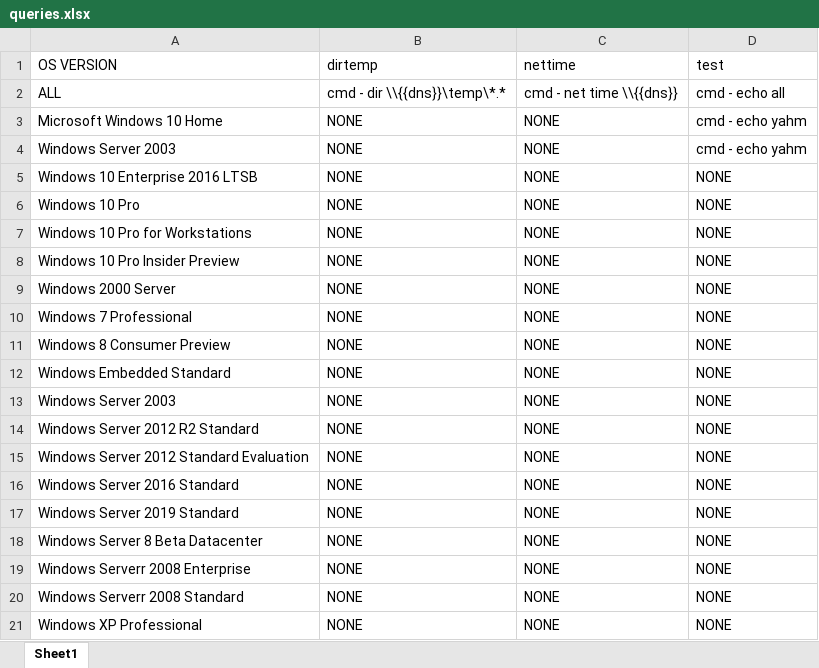
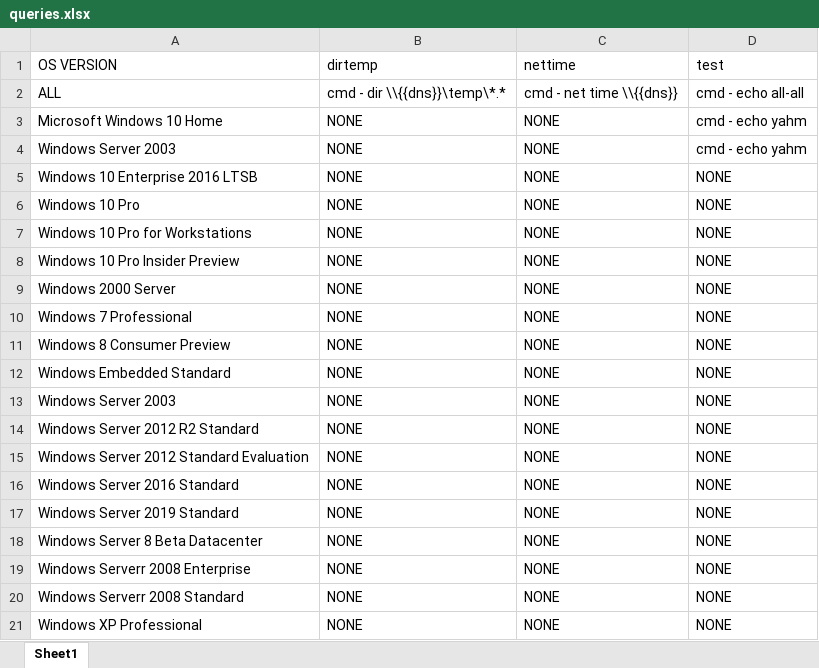
Before and after one commit to yahmlevi/ardom-1, an Excel workbook: servers_query_automation/queries.xlsx, sheet Sheet1, drawn as a sheet; values as stored, in another font and other column widths than the file's, no borders; the diff names each change by its address in the sheet, - before the commit and + after, or states it on an @@ line.

```diff
--- a/servers_query_automation/queries.xlsx (sheet Sheet1)
+++ b/servers_query_automation/queries.xlsx (sheet Sheet1)
-D2 (test): cmd - echo all
+D2 (test): cmd - echo all-all
```
Also changed, not shown: 6 other files.
